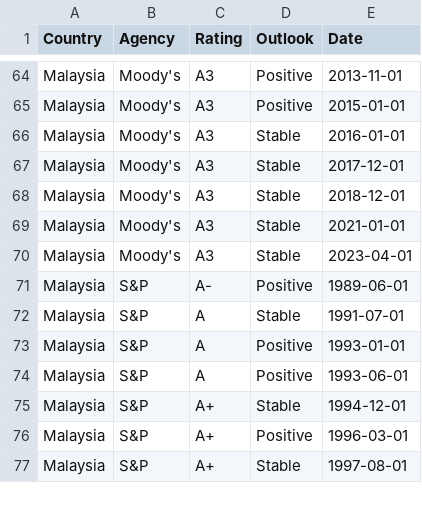
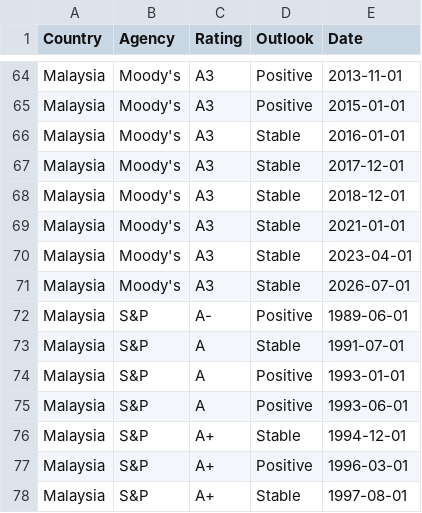
Before and after one commit to Mandamundi/mm-sci, a CSV file: agencies/malaysia_ratings.csv, drawn as a sheet; only a part is shown, gaps mark what is left out; the diff names each change by its address in the sheet, - before the commit and + after, or states it on an @@ line.

```diff
--- a/agencies/malaysia_ratings.csv
+++ b/agencies/malaysia_ratings.csv
+row 71: Malaysia | Moody's | A3 | Stable | 2026-07-01
```
Also changed, not shown: agencies/armenia_ratings.csv, agencies/netherlands_ratings.csv, 27 other files.
